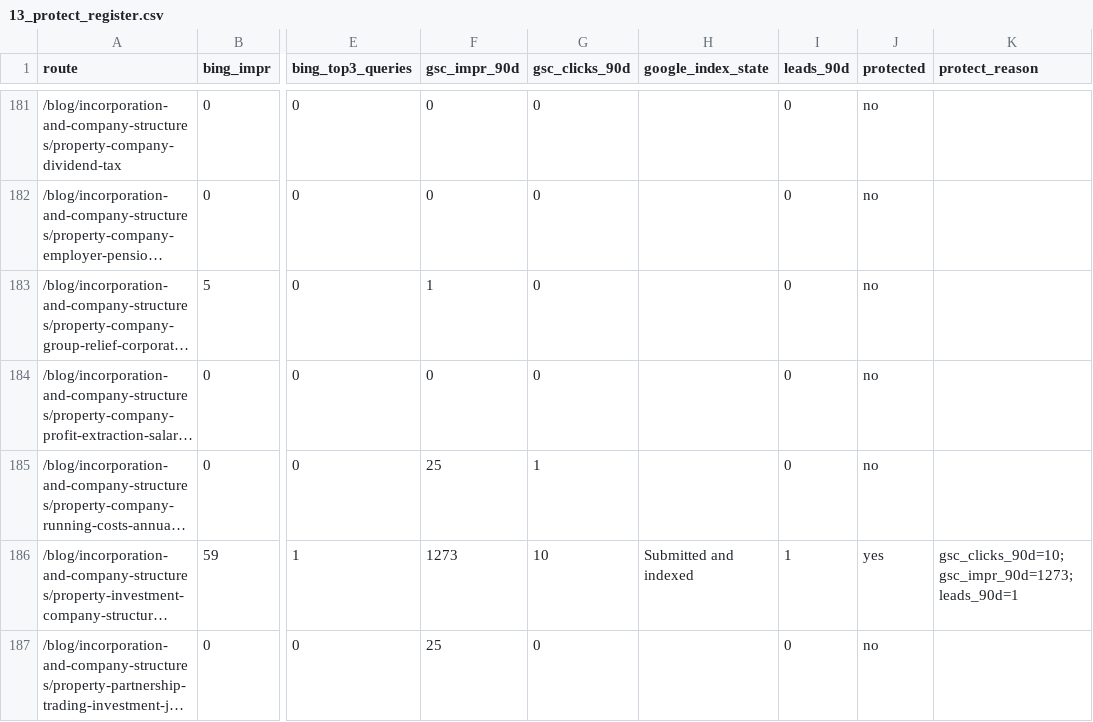
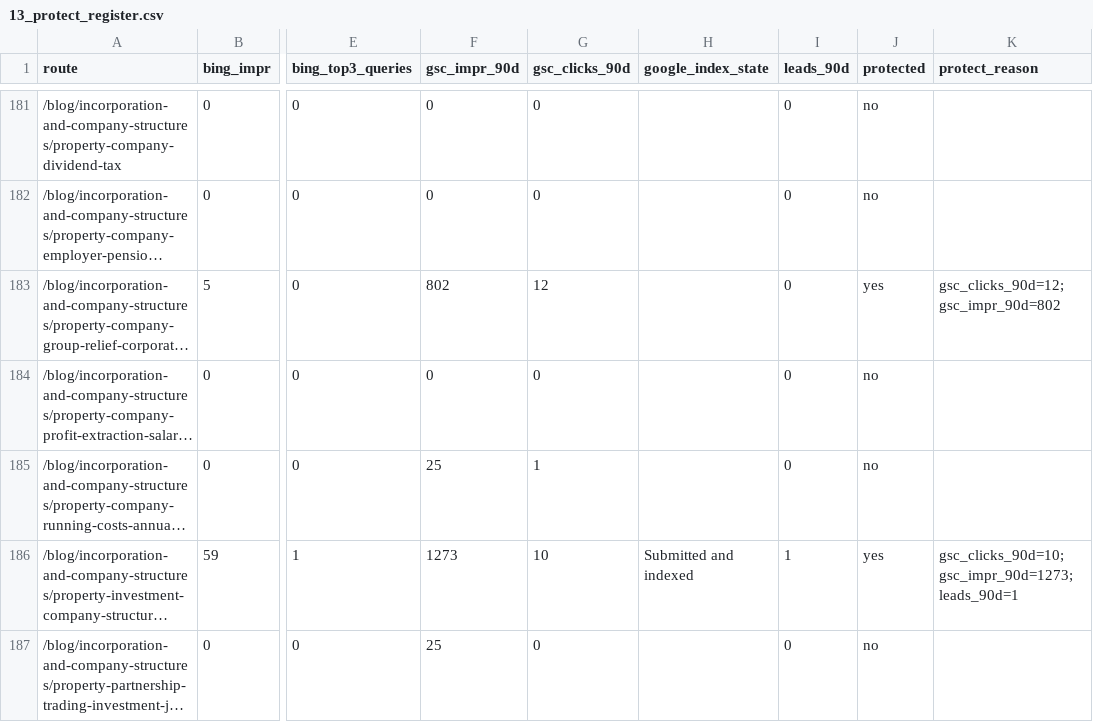
Before and after one commit to Jaymoo123/dentalfinancepartners.co.uk, a CSV file: docs/property/link_engine/2026-10-10/stages/13_protect_register.csv, drawn as a sheet; only a part is shown, gaps mark what is left out; long unchanged cells end in …; the diff covers the shown part only; the diff names each change by its address in the sheet, - before the commit and + after, or states it on an @@ line.

```diff
--- a/docs/property/link_engine/2026-10-10/stages/13_protect_register.csv
+++ b/docs/property/link_engine/2026-10-10/stages/13_protect_register.csv
-F183 (gsc_impr_90d): 1
+F183 (gsc_impr_90d): 802
-G183 (gsc_clicks_90d): 0
+G183 (gsc_clicks_90d): 12
-J183 (protected): no
+J183 (protected): yes
-K183 (protect_reason): (empty)
+K183 (protect_reason): gsc_clicks_90d=12; gsc_impr_90d=802
```
Also changed, not shown: 139 edited cells elsewhere in this file, 8 other files.
